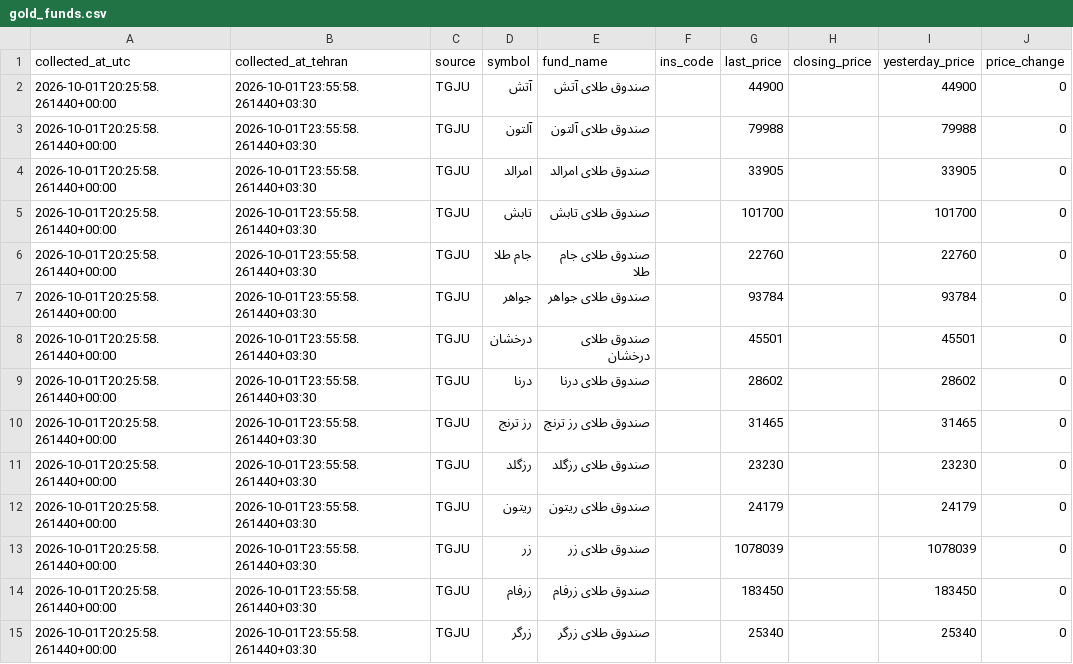
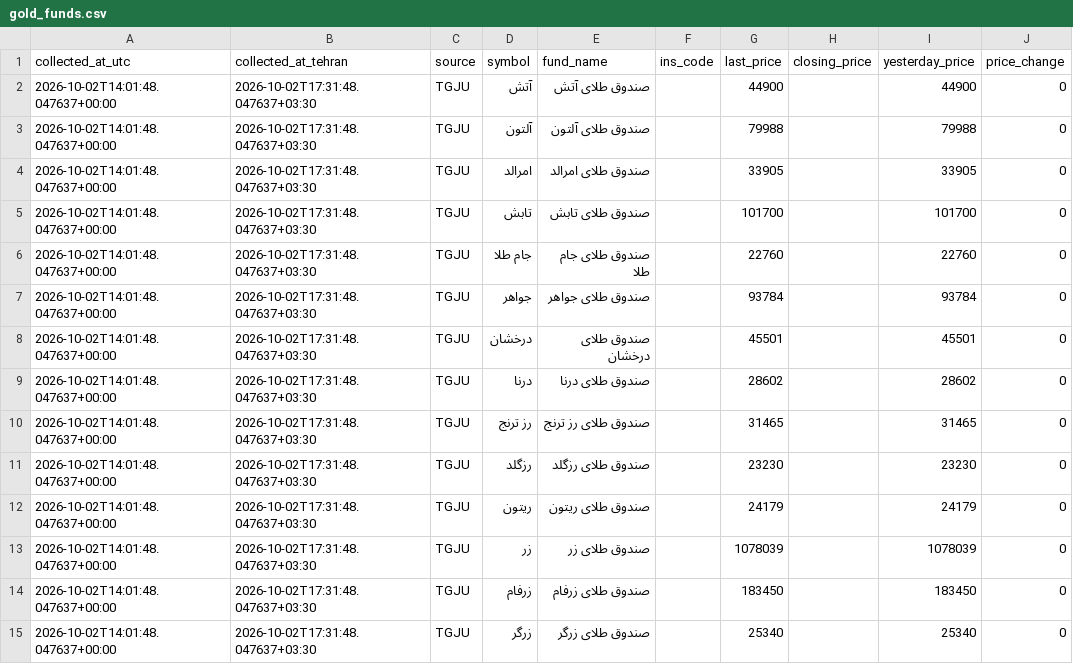
Before and after one commit to mahdi-price-monitor/price-monitor, a CSV file: data/gold_funds.csv, drawn as a sheet; only a part is shown; the diff covers the shown part only; the diff names each change by its address in the sheet, - before the commit and + after, or states it on an @@ line.

```diff
--- a/data/gold_funds.csv
+++ b/data/gold_funds.csv
-A2:A15 (collected_at_utc): 2026-10-01T20:25:58.261440+00:00
+A2:A15 (collected_at_utc): 2026-10-02T14:01:48.047637+00:00
-B2:B15 (collected_at_tehran): 2026-10-01T23:55:58.261440+03:30
+B2:B15 (collected_at_tehran): 2026-10-02T17:31:48.047637+03:30
```
Also changed, not shown: 38 edited cells elsewhere in this file, data/gold_funds_history.csv, data/history.csv, 1 other file.
